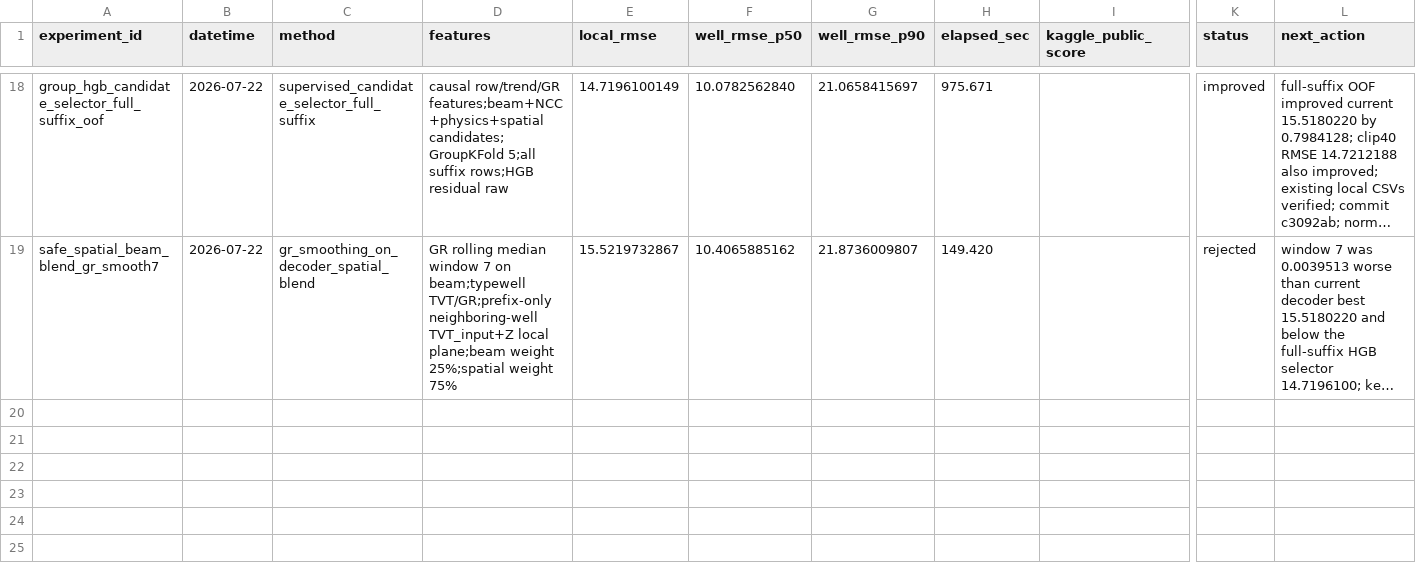
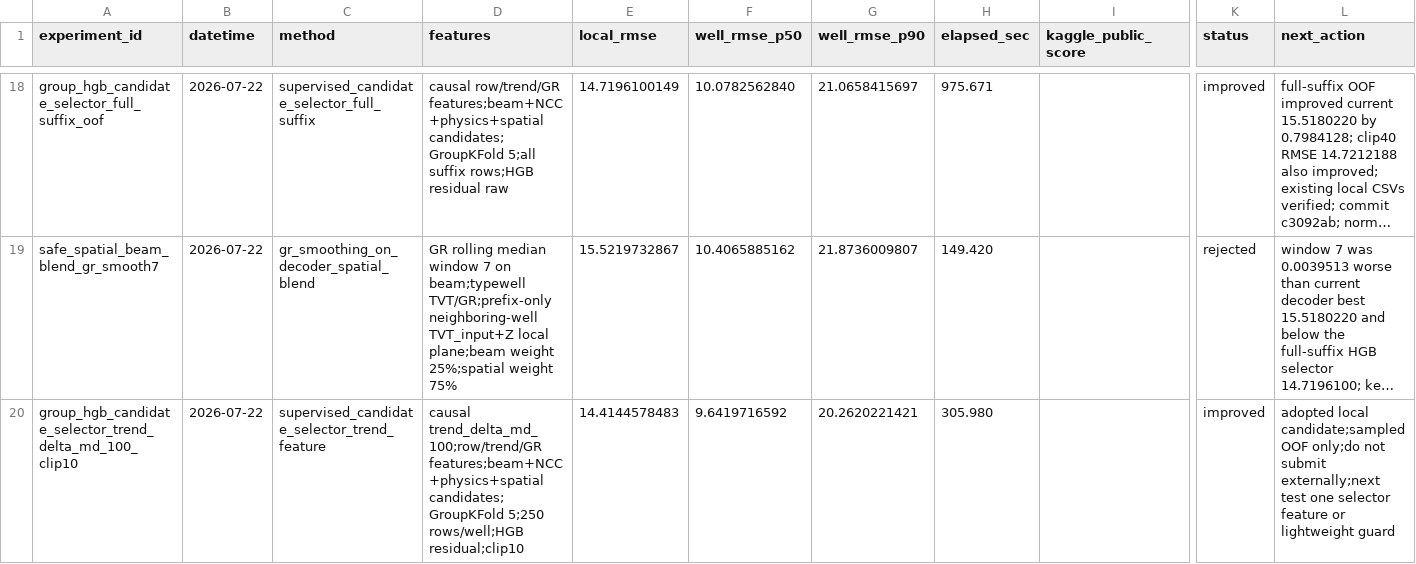
Before and after one commit to zakiyamaaaaa/Kaggle, a CSV file: rogii-wellbore-geology-prediction/experiments/results.csv, drawn as a sheet; only a part is shown, gaps mark what is left out; long unchanged cells end in …; rows hold the shown columns only; the diff names each change by its address in the sheet, - before the commit and + after, or states it on an @@ line.

Commit message:
rogii: adopt selector trend100 clip10 candidate

```diff
--- a/rogii-wellbore-geology-prediction/experiments/results.csv
+++ b/rogii-wellbore-geology-prediction/experiments/results.csv
+row 20: group_hgb_candidate_selector_trend_delta_md_100_clip10 | 2026-07-22 | supervised_candidate_selector_trend_feature | causal trend_delta_md_100;row/trend/GR features;beam+NCC+physics+spatial candidates;GroupKFold 5;250 rows/well;HGB residual;clip10 | 14.4144578483 | 9.6419716592 | 20.2620221421 | 305.980 |  | improved | adopted local candidate;sampled OOF only;do not submit externally;next test one selector feature or lightweight guard
```
Also changed, not shown: 5 other files.
